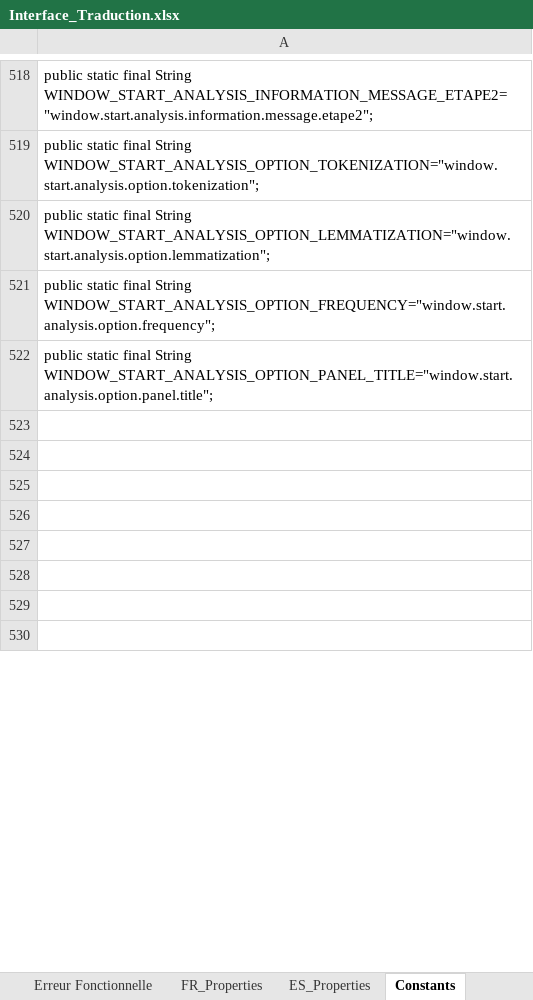
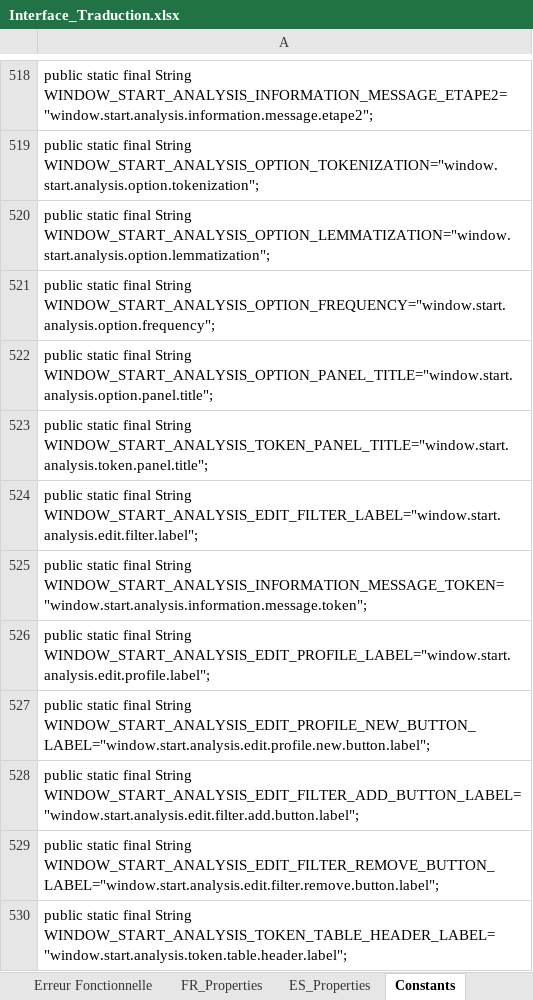
Before and after one commit to Jeremy-Leda/Caerus, an Excel workbook: Interface_Traduction.xlsx, sheet Constants, drawn as a sheet; only a part is shown, gaps mark what is left out; values as stored, in another font and other column widths than the file's, no borders; the diff covers the shown part only; the diff names each change by its address in the sheet, - before the commit and + after, or states it on an @@ line.

Commit message:
Avancement sur l'analyse avec prise en charge de l'édition des liste pour la lemmatisation et la tokenization

```diff
--- a/Interface_Traduction.xlsx (sheet Constants)
+++ b/Interface_Traduction.xlsx (sheet Constants)
-A523: (empty)
+A523: public static final String WINDOW_START_ANALYSIS_TOKEN_PANEL_TITLE="window.start.analysis.token.panel.title";
-A524: (empty)
+A524: public static final String WINDOW_START_ANALYSIS_EDIT_FILTER_LABEL="window.start.analysis.edit.filter.label";
-A525: (empty)
+A525: public static final String WINDOW_START_ANALYSIS_INFORMATION_MESSAGE_TOKEN="window.start.analysis.information.message.token";
-A526: (empty)
+A526: public static final String WINDOW_START_ANALYSIS_EDIT_PROFILE_LABEL="window.start.analysis.edit.profile.label";
-A527: (empty)
+A527: public static final String WINDOW_START_ANALYSIS_EDIT_PROFILE_NEW_BUTTON_LABEL="window.start.analysis.edit.profile.new.button.label";
-A528: (empty)
+A528: public static final String WINDOW_START_ANALYSIS_EDIT_FILTER_ADD_BUTTON_LABEL="window.start.analysis.edit.filter.add.button.label";
-A529: (empty)
+A529: public static final String WINDOW_START_ANALYSIS_EDIT_FILTER_REMOVE_BUTTON_LABEL="window.start.analysis.edit.filter.remove.button.label";
-A530: (empty)
+A530: public static final String WINDOW_START_ANALYSIS_TOKEN_TABLE_HEADER_LABEL="window.start.analysis.token.table.header.label";
```
Also changed, not shown: 1 added row and 11 edited cells elsewhere in this sheet, sheet Commencer analyse, sheet FR_Properties, sheet ES_Properties, sheet Autres, sheet Erreur Fonctionnelle, 54 other files.
